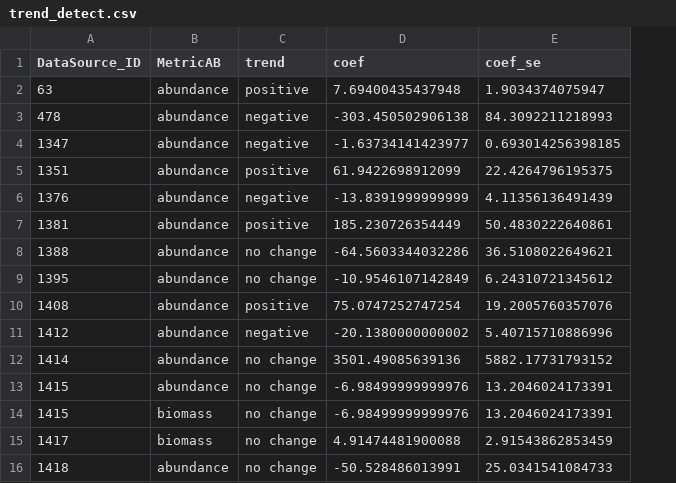
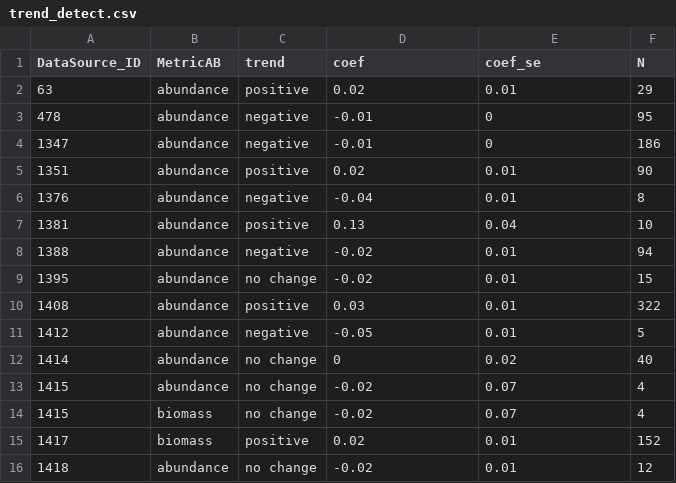
Before and after one commit to jimjunker1/insect-declines_comment, a CSV file: output/trend_detect.csv, drawn as a sheet; only a part is shown; the diff covers the shown part only; the diff names each change by its address in the sheet, - before the commit and + after, or states it on an @@ line.

Commit message:
updated some analysis specfically: changed linear model to log10(N+1) and gave a first go at some plotting to visualize general trend categories.

```diff
--- a/output/trend_detect.csv
+++ b/output/trend_detect.csv
+column F (N), rows 2-16: 29 | 95 | 186 | 90 | 8 | 10 | 94 | 15 | 322 | 5 | 40 | 4 | 4 | 152 | 12
-D2 (coef): 7.69400435437948
+D2 (coef): 0.02
-E2 (coef_se): 1.9034374075947
+E2 (coef_se): 0.01
-D3 (coef): -303.450502906138
+D3 (coef): -0.01
-E3 (coef_se): 84.3092211218993
+E3 (coef_se): 0
-D4 (coef): -1.63734141423977
+D4 (coef): -0.01
-E4 (coef_se): 0.693014256398185
+E4 (coef_se): 0
-D5 (coef): 61.9422698912099
+D5 (coef): 0.02
-E5 (coef_se): 22.4264796195375
+E5 (coef_se): 0.01
-D6 (coef): -13.8391999999999
+D6 (coef): -0.04
-E6 (coef_se): 4.11356136491439
+E6 (coef_se): 0.01
-D7 (coef): 185.230726354449
+D7 (coef): 0.13
-E7 (coef_se): 50.4830222640861
+E7 (coef_se): 0.04
-C8 (trend): no change
+C8 (trend): negative
-D8 (coef): -64.5603344032286
+D8 (coef): -0.02
-E8 (coef_se): 36.5108022649621
+E8 (coef_se): 0.01
-D9 (coef): -10.9546107142849
+D9 (coef): -0.02
-E9 (coef_se): 6.24310721345612
+E9 (coef_se): 0.01
-D10 (coef): 75.0747252747254
+D10 (coef): 0.03
-E10 (coef_se): 19.2005760357076
+E10 (coef_se): 0.01
-D11 (coef): -20.1380000000002
+D11 (coef): -0.05
-E11 (coef_se): 5.40715710886996
+E11 (coef_se): 0.01
-D12 (coef): 3501.49085639136
+D12 (coef): 0
-E12 (coef_se): 5882.17731793152
+E12 (coef_se): 0.02
-D13:D14 (coef): -6.98499999999976
+D13:D14 (coef): -0.02
-E13:E14 (coef_se): 13.2046024173391
+E13:E14 (coef_se): 0.07
-C15 (trend): no change
+C15 (trend): positive
-D15 (coef): 4.91474481900088
+D15 (coef): 0.02
-E15 (coef_se): 2.91543862853459
+E15 (coef_se): 0.01
-D16 (coef): -50.528486013991
+D16 (coef): -0.02
-E16 (coef_se): 25.0341541084733
+E16 (coef_se): 0.01
```
Also changed, not shown: 135 edited cells elsewhere in this file, 3 other files.
